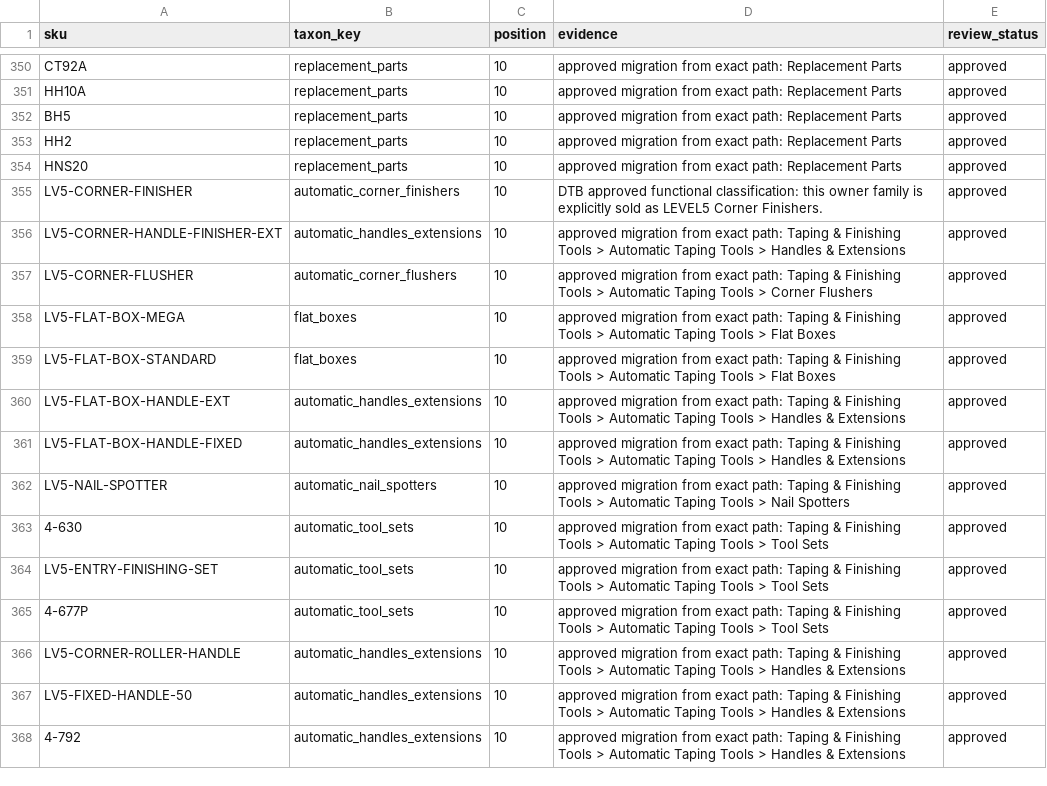
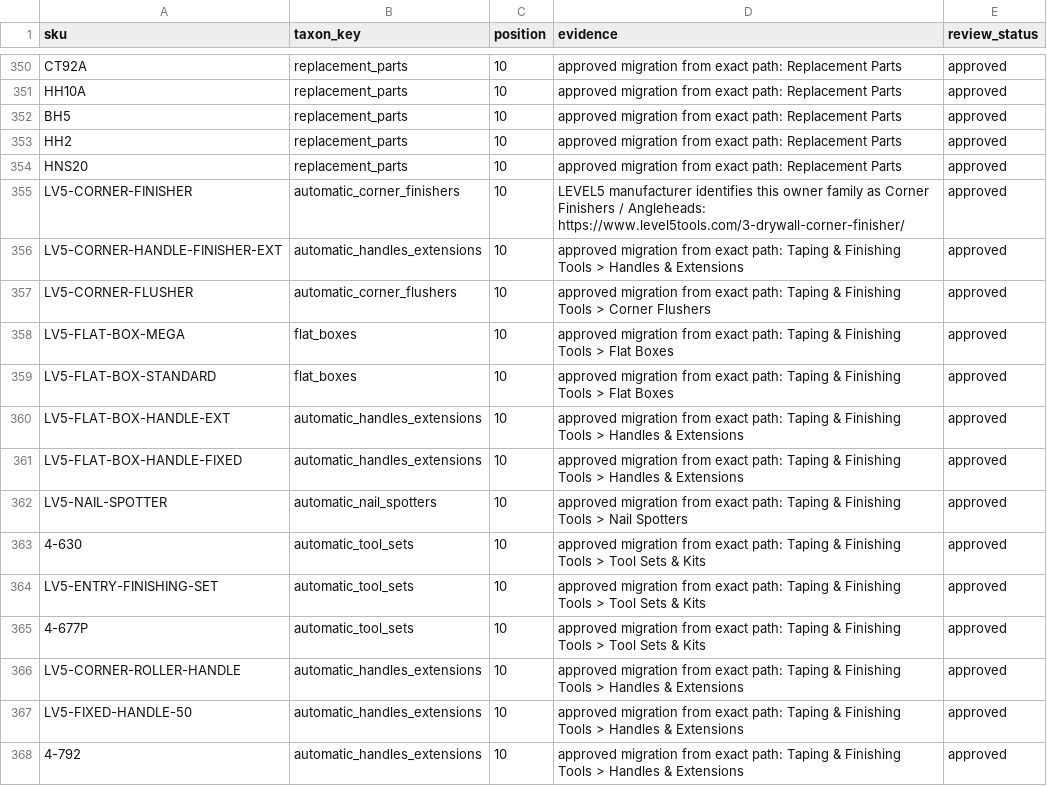
Before and after one commit to elliotttmiller/launch-dtb, a CSV file: products/catalog/source/product_categories.csv, drawn as a sheet; only a part is shown, gaps mark what is left out; the diff covers the shown part only.

```diff
--- a/products/catalog/source/product_categories.csv
+++ b/products/catalog/source/product_categories.csv
@@ -354,15 +354,15 @@ HH2,replacement_parts,10,approved migration from exact path: Replacement Parts,a
 HNS20,replacement_parts,10,approved migration from exact path: Replacement Parts,approved
-LV5-CORNER-FINISHER,automatic_corner_finishers,10,DTB approved functional classification: this owner family is explicitly sold as LEVEL5 Corner Finishers.,approved
-LV5-CORNER-HANDLE-FINISHER-EXT,automatic_handles_extensions,10,approved migration from exact path: Taping & Finishing Tools > Automatic Taping Tools > Handles & Extensions,approved
-LV5-CORNER-FLUSHER,automatic_corner_flushers,10,approved migration from exact path: Taping & Finishing Tools > Automatic Taping Tools > Corner Flushers,approved
-LV5-FLAT-BOX-MEGA,flat_boxes,10,approved migration from exact path: Taping & Finishing Tools > Automatic Taping Tools > Flat Boxes,approved
-LV5-FLAT-BOX-STANDARD,flat_boxes,10,approved migration from exact path: Taping & Finishing Tools > Automatic Taping Tools > Flat Boxes,approved
-LV5-FLAT-BOX-HANDLE-EXT,automatic_handles_extensions,10,approved migration from exact path: Taping & Finishing Tools > Automatic Taping Tools > Handles & Extensions,approved
-LV5-FLAT-BOX-HANDLE-FIXED,automatic_handles_extensions,10,approved migration from exact path: Taping & Finishing Tools > Automatic Taping Tools > Handles & Extensions,approved
-LV5-NAIL-SPOTTER,automatic_nail_spotters,10,approved migration from exact path: Taping & Finishing Tools > Automatic Taping Tools > Nail Spotters,approved
-4-630,automatic_tool_sets,10,approved migration from exact path: Taping & Finishing Tools > Automatic Taping Tools > Tool Sets,approved
-LV5-ENTRY-FINISHING-SET,automatic_tool_sets,10,approved migration from exact path: Taping & Finishing Tools > Automatic Taping Tools > Tool Sets,approved
-4-677P,automatic_tool_sets,10,approved migration from exact path: Taping & Finishing Tools > Automatic Taping Tools > Tool Sets,approved
-LV5-CORNER-ROLLER-HANDLE,automatic_handles_extensions,10,approved migration from exact path: Taping & Finishing Tools > Automatic Taping Tools > Handles & Extensions,approved
-LV5-FIXED-HANDLE-50,automatic_handles_extensions,10,approved migration from exact path: Taping & Finishing Tools > Automatic Taping Tools > Handles & Extensions,approved
-4-792,automatic_handles_extensions,10,approved migration from exact path: Taping & Finishing Tools > Automatic Taping Tools > Handles & Extensions,approved
+LV5-CORNER-FINISHER,automatic_corner_finishers,10,LEVEL5 manufacturer identifies this owner family as Corner Finishers / Angleheads: https://www.level5tools.com/3-drywall-corner-finisher/,approved
+LV5-CORNER-HANDLE-FINISHER-EXT,automatic_handles_extensions,10,approved migration from exact path: Taping & Finishing Tools > Handles & Extensions,approved
+LV5-CORNER-FLUSHER,automatic_corner_flushers,10,approved migration from exact path: Taping & Finishing Tools > Corner Flushers,approved
+LV5-FLAT-BOX-MEGA,flat_boxes,10,approved migration from exact path: Taping & Finishing Tools > Flat Boxes,approved
+LV5-FLAT-BOX-STANDARD,flat_boxes,10,approved migration from exact path: Taping & Finishing Tools > Flat Boxes,approved
+LV5-FLAT-BOX-HANDLE-EXT,automatic_handles_extensions,10,approved migration from exact path: Taping & Finishing Tools > Handles & Extensions,approved
+LV5-FLAT-BOX-HANDLE-FIXED,automatic_handles_extensions,10,approved migration from exact path: Taping & Finishing Tools > Handles & Extensions,approved
+LV5-NAIL-SPOTTER,automatic_nail_spotters,10,approved migration from exact path: Taping & Finishing Tools > Nail Spotters,approved
+4-630,automatic_tool_sets,10,approved migration from exact path: Taping & Finishing Tools > Tool Sets & Kits,approved
+LV5-ENTRY-FINISHING-SET,automatic_tool_sets,10,approved migration from exact path: Taping & Finishing Tools > Tool Sets & Kits,approved
+4-677P,automatic_tool_sets,10,approved migration from exact path: Taping & Finishing Tools > Tool Sets & Kits,approved
+LV5-CORNER-ROLLER-HANDLE,automatic_handles_extensions,10,approved migration from exact path: Taping & Finishing Tools > Handles & Extensions,approved
+LV5-FIXED-HANDLE-50,automatic_handles_extensions,10,approved migration from exact path: Taping & Finishing Tools > Handles & Extensions,approved
+4-792,automatic_handles_extensions,10,approved migration from exact path: Taping & Finishing Tools > Handles & Extensions,approved
```
Also changed, not shown: 116 edited cells elsewhere in this file, docs/_working/catalog-rebuild-brand-category-coverage.csv, 23 other files.
